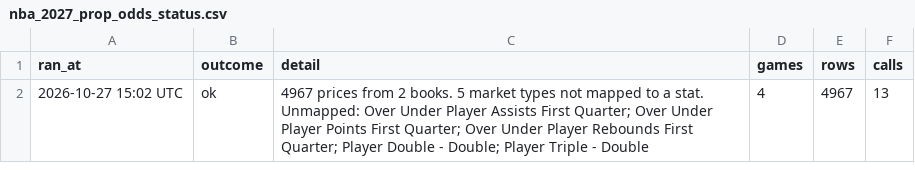
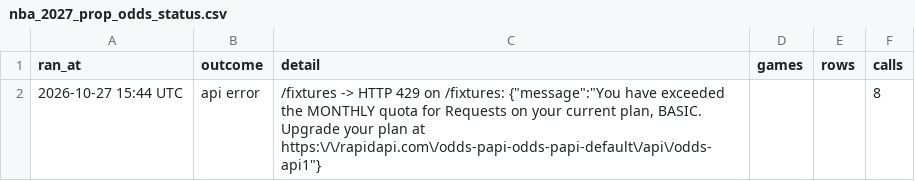
Before and after one commit to HitByOne/NBAData, a CSV file: site/data/nba_2027_prop_odds_status.csv, drawn as a sheet.

```diff
--- a/site/data/nba_2027_prop_odds_status.csv
+++ b/site/data/nba_2027_prop_odds_status.csv
@@ -1,2 +1,2 @@
 ran_at,outcome,detail,games,rows,calls
-2026-10-27 15:02 UTC,ok,4967 prices from 2 books. 5 market types not mapped to a stat. Unmapped: Over Under Player Assists First Quarter; Over Under Player Points First Quarter; Over Under Player Rebounds First Quarter; Player Double - Double; Player Triple - Double,4,4967,13
+2026-10-27 15:44 UTC,api error,"/fixtures -> HTTP 429 on /fixtures: {""message"":""You have exceeded the MONTHLY quota for Requests on your current plan, BASIC. Upgrade your plan at https:\/\/rapidapi.com\/odds-papi-odds-papi-default\/api\/odds-api1""}",,,8
```
Also changed, not shown: site/data/nba_2027_injury_report.csv, site/data/nba_2027_upcoming_matchups.csv, 4 other files.
